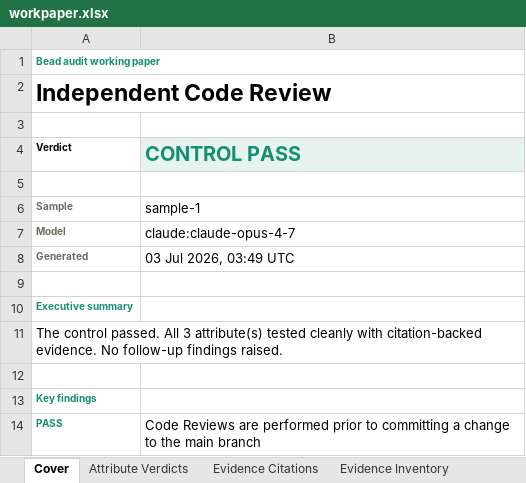
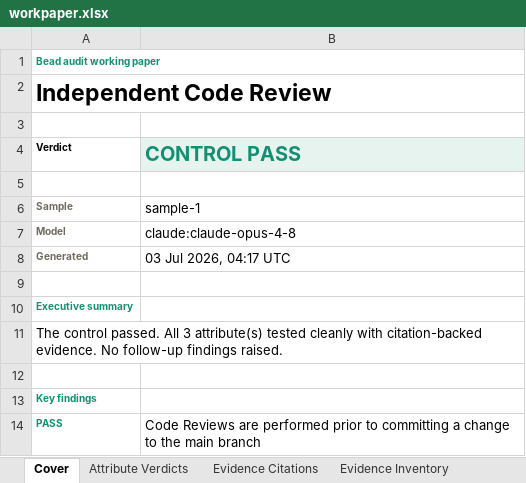
Before and after one commit to angelinaaziz/challenge, an Excel workbook: output/independent-code-review/claude/sample-1/workpaper.xlsx, sheet Cover, drawn as a sheet; only a part is shown; values as stored, in another font and other column widths than the file's, no borders; the diff names each change by its address in the sheet, - before the commit and + after, or states it on an @@ line.

Commit message:
Final push — Opus 4.8 · zeitlich magpies · full-population coverage callout
Model upgrade:
- Swapped default to claude-opus-4-8 (I'd been on 4.7; 4.8 was already
  available on the API — one-line .env change since cost isn't a factor).
- Re-ran all three controls single-run: ICR 6/6, UAR 3/3, CM 6/6 →
  Claude Opus 4.8 hits 15/15 (100%) on the golden set, matching the 4.7
  tuned-prompt run. Committed assessment.json artefacts are now on 4.8.
- README + NOTES + .env.example updated to reflect 4.8 as the default.

Zeitlich magpies (three tiny convention adds identified in a focused
review pass, each sub-15-min):

1. AGENTS.md at repo root (Bead's zeitlich has one — repo shape, env
   setup, testing contract, prompt-editing conventions, provider swap,
   the do-not-do list).
2. id + category fields on every golden.jsonl row (their runner slices
   results by category — mine will too). Every row now has a stable id
   like `uar-sample1-remediation` and a category tag like `remediation`,
   `testing`, `cadence`, `documentation`, `approval`, `testing-evidence`.
3. evals/README.md documenting the fixture shape, category breakdown
   (15 rows), run command, cost note, env vars, and how to add new
   golden entries.

Full-population coverage callout:
- Reperformance summary now opens with an explicit "Full-population
  reperformance — 100% of the N in-scope account(s) tested, not a
  sample" line. Bead literally markets this positioning ("full-
  population testing over sampling") and the deterministic reconciler
  tests every row — this makes the audit-defensible advantage explicit
  in the workpaper.
- README + NOTES have matching callouts.

All 18/18 tests still passing. Ruff clean.

```diff
--- a/output/independent-code-review/claude/sample-1/workpaper.xlsx (sheet Cover)
+++ b/output/independent-code-review/claude/sample-1/workpaper.xlsx (sheet Cover)
-B7 (CONTROL PASS): claude:claude-opus-4-7
+B7 (CONTROL PASS): claude:claude-opus-4-8
-B8 (CONTROL PASS): 03 Jul 2026, 03:49 UTC
+B8 (CONTROL PASS): 03 Jul 2026, 04:17 UTC
```
Also changed, not shown: sheet Evidence Citations, sheet Attribute Verdicts, sheet Evidence Inventory, other sheet tabs, output/change-management/claude/sample-1/workpaper.xlsx, output/independent-code-review/claude/sample-2/workpaper.xlsx, 41 other files.
